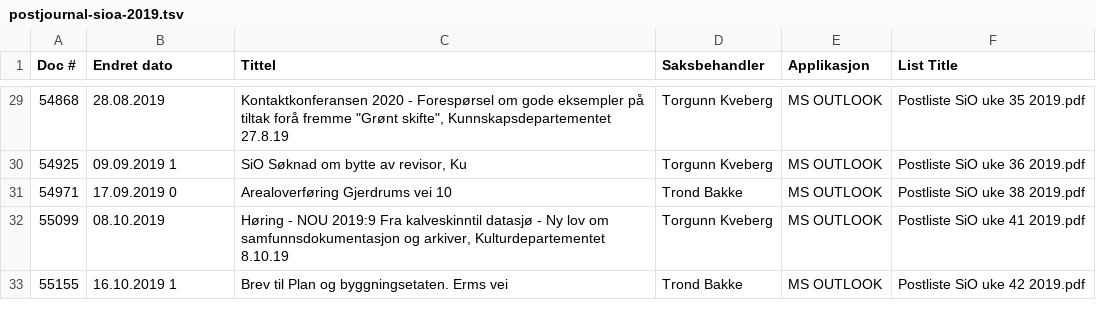
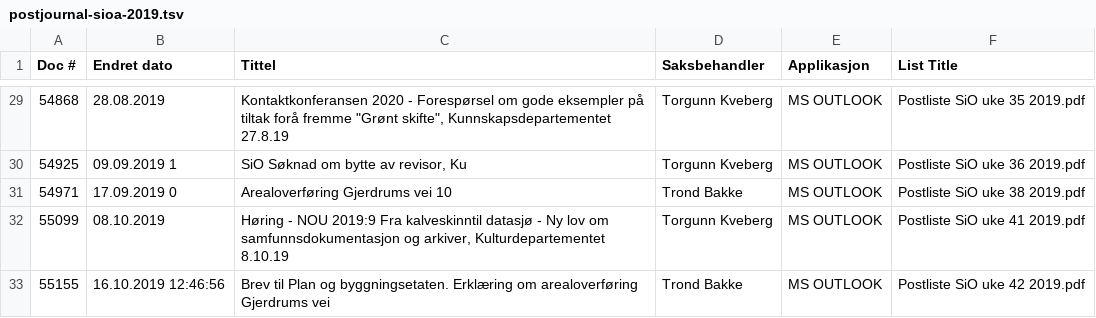
Before and after one commit to petterreinholdtsen/postliste-sioa-qa, a TSV file: postjournal-sioa-2019.tsv, drawn as a sheet; only a part is shown, gaps mark what is left out.

Commit message:
Updated TSV file after manual cleanup.

```diff
--- a/postjournal-sioa-2019.tsv
+++ b/postjournal-sioa-2019.tsv
@@ -32,2 +32,2 @@ Doc #	Endret dato	Tittel	Saksbehandler	Applikasjon	List Title
 55099	08.10.2019	Høring - NOU 2019:9 Fra kalveskinntil datasjø - Ny lov om samfunnsdokumentasjon og arkiver, Kulturdepartementet 8.10.19	Torgunn Kveberg	MS OUTLOOK	Postliste SiO uke 41 2019.pdf
-55155	16.10.2019 1	Brev til Plan og byggningsetaten. Erms vei	Trond Bakke	MS OUTLOOK	Postliste SiO uke 42 2019.pdf
+55155	16.10.2019 12:46:56	Brev til Plan og byggningsetaten. Erklæring om arealoverføring Gjerdrums vei	Trond Bakke	MS OUTLOOK	Postliste SiO uke 42 2019.pdf
```
